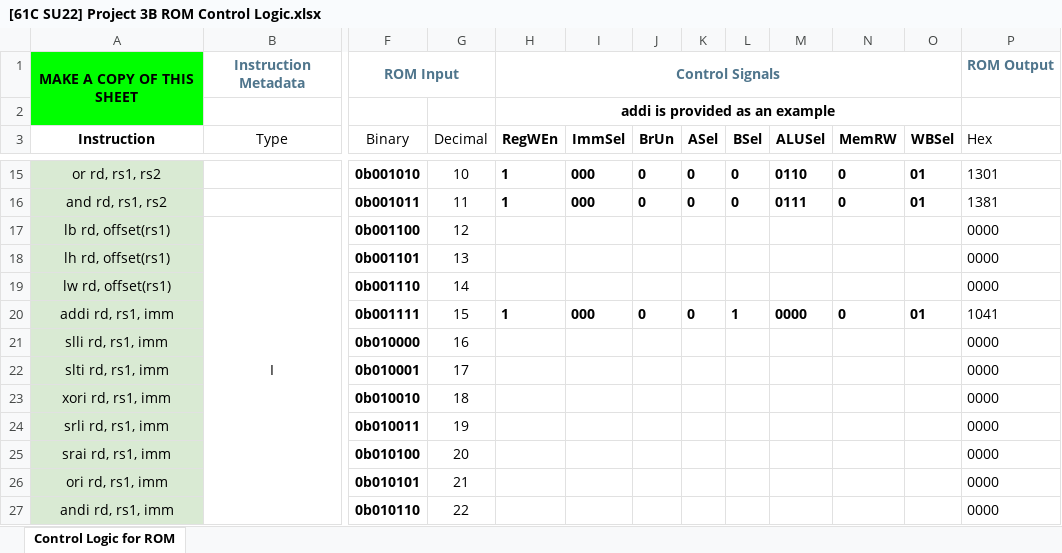
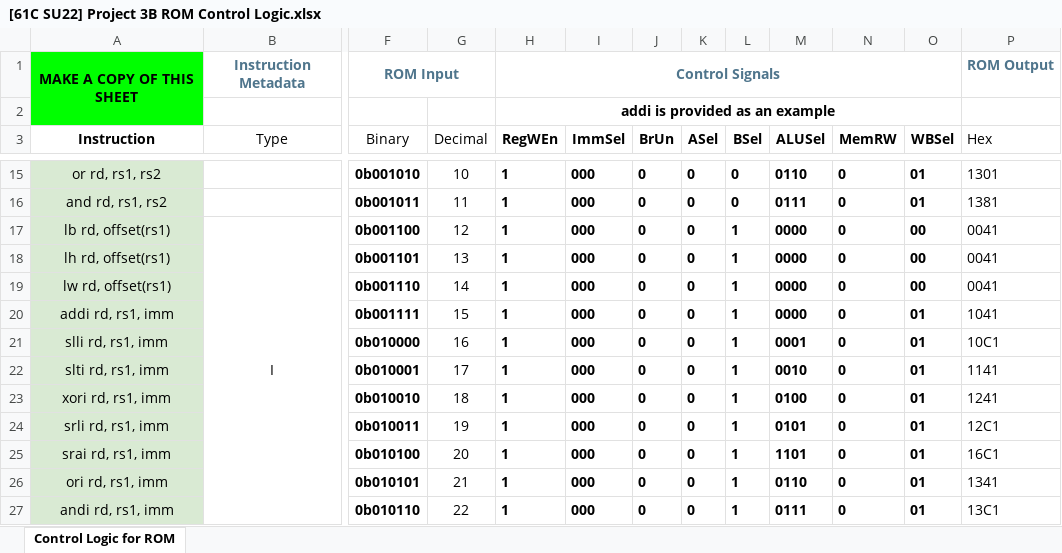
Before and after one commit to ccz-zhao/CS61c, an Excel workbook: docs/[61C SU22] Project 3B ROM Control Logic.xlsx, sheet Control Logic for ROM, drawn as a sheet; only a part is shown, gaps mark what is left out; values as stored, in another font and other column widths than the file's, no borders; conditional formats not drawn; the diff covers the shown part only; the diff names each change by its address in the sheet, - before the commit and + after, or states it on an @@ line.

```diff
--- a/docs/[61C SU22] Project 3B ROM Control Logic.xlsx (sheet Control Logic for ROM)
+++ b/docs/[61C SU22] Project 3B ROM Control Logic.xlsx (sheet Control Logic for ROM)
-H17:H19 (RegWEn): (empty)
+H17:H19 (RegWEn): 1
-I17:I19 (ImmSel): (empty)
+I17:I19 (ImmSel): 000
-J17:J19 (BrUn): (empty)
+J17:J19 (BrUn): 0
-K17:K19 (ASel): (empty)
+K17:K19 (ASel): 0
-L17:L19 (BSel): (empty)
+L17:L19 (BSel): 1
-M17:M19 (ALUSel): (empty)
+M17:M19 (ALUSel): 0000
-N17:N19 (MemRW): (empty)
+N17:N19 (MemRW): 0
-O17:O19 (WBSel): (empty)
+O17:O19 (WBSel): 00
-P17:P19 (Hex): 0000
+P17:P19 (Hex): 0041
-H21:H27 (RegWEn): (empty)
+H21:H27 (RegWEn): 1
-I21:I27 (ImmSel): (empty)
+I21:I27 (ImmSel): 000
-J21:J27 (BrUn): (empty)
+J21:J27 (BrUn): 0
-K21:K27 (ASel): (empty)
+K21:K27 (ASel): 0
-L21:L27 (BSel): (empty)
+L21:L27 (BSel): 1
-M21 (ALUSel): (empty)
+M21 (ALUSel): 0001
-N21:N27 (MemRW): (empty)
+N21:N27 (MemRW): 0
-O21:O27 (WBSel): (empty)
+O21:O27 (WBSel): 01
-P21 (Hex): 0000
+P21 (Hex): 10C1
-M22 (ALUSel): (empty)
+M22 (ALUSel): 0010
-P22 (Hex): 0000
+P22 (Hex): 1141
-M23 (ALUSel): (empty)
+M23 (ALUSel): 0100
-P23 (Hex): 0000
+P23 (Hex): 1241
-M24 (ALUSel): (empty)
+M24 (ALUSel): 0101
-P24 (Hex): 0000
+P24 (Hex): 12C1
-M25 (ALUSel): (empty)
+M25 (ALUSel): 1101
-P25 (Hex): 0000
+P25 (Hex): 16C1
-M26 (ALUSel): (empty)
+M26 (ALUSel): 0110
-P26 (Hex): 0000
+P26 (Hex): 1341
-M27 (ALUSel): (empty)
+M27 (ALUSel): 0111
-P27 (Hex): 0000
+P27 (Hex): 13C1
```
Also changed, not shown: 63 edited cells elsewhere in this sheet, hidden cells, 9 other files.
